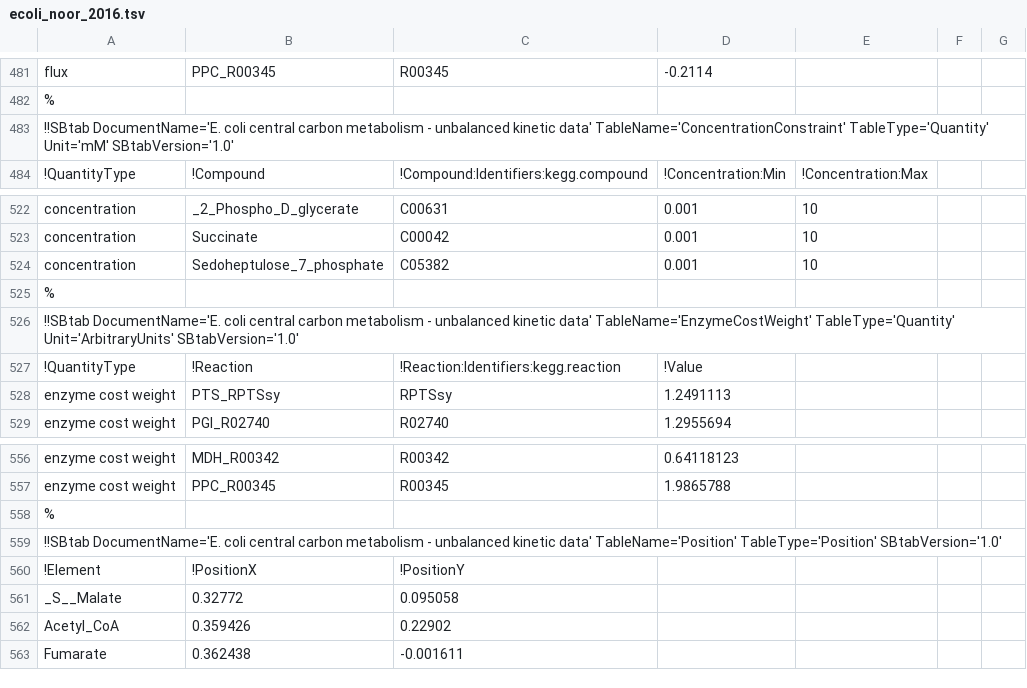
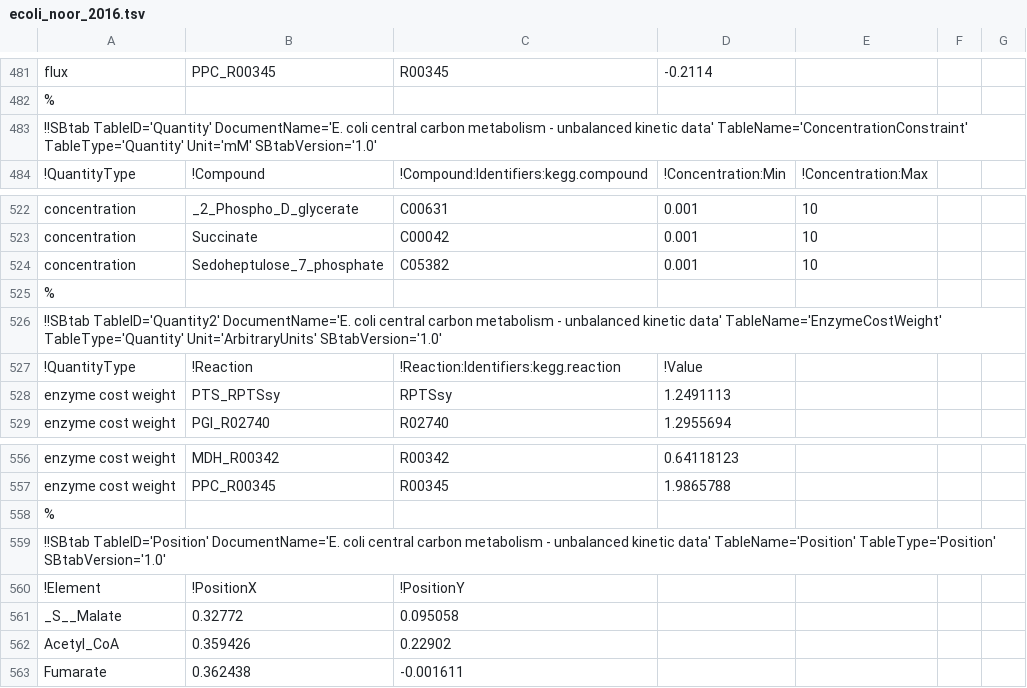
Before and after one commit to tlubitz/pb, a TSV file: static/files/example_files/ecoli/ecoli_noor_2016.tsv, drawn as a sheet; only a part is shown, gaps mark what is left out; the diff covers the shown part only.

```diff
--- a/static/files/example_files/ecoli/ecoli_noor_2016.tsv
+++ b/static/files/example_files/ecoli/ecoli_noor_2016.tsv
@@ -482,3 +482,3 @@ flux	PPC_R00345	R00345	-0.2114
 %						
-!!SBtab DocumentName='E. coli central carbon metabolism - unbalanced kinetic data' TableName='ConcentrationConstraint' TableType='Quantity' Unit='mM' SBtabVersion='1.0'						
+!!SBtab TableID='Quantity' DocumentName='E. coli central carbon metabolism - unbalanced kinetic data' TableName='ConcentrationConstraint' TableType='Quantity' Unit='mM' SBtabVersion='1.0'						
 !QuantityType	!Compound	!Compound:Identifiers:kegg.compound	!Concentration:Min	!Concentration:Max		
@@ -525,3 +525,3 @@ concentration	Sedoheptulose_7_phosphate	C05382	0.001	10
 %						
-!!SBtab DocumentName='E. coli central carbon metabolism - unbalanced kinetic data' TableName='EnzymeCostWeight' TableType='Quantity' Unit='ArbitraryUnits' SBtabVersion='1.0'						
+!!SBtab TableID='Quantity2' DocumentName='E. coli central carbon metabolism - unbalanced kinetic data' TableName='EnzymeCostWeight' TableType='Quantity' Unit='ArbitraryUnits' SBtabVersion='1.0'						
 !QuantityType	!Reaction	!Reaction:Identifiers:kegg.reaction	!Value			
@@ -558,3 +558,3 @@ enzyme cost weight	PPC_R00345	R00345	1.9865788
 %						
-!!SBtab DocumentName='E. coli central carbon metabolism - unbalanced kinetic data' TableName='Position' TableType='Position' SBtabVersion='1.0'						
+!!SBtab TableID='Position' DocumentName='E. coli central carbon metabolism - unbalanced kinetic data' TableName='Position' TableType='Position' SBtabVersion='1.0'						
 !Element	!PositionX	!PositionY				
```
Also changed, not shown: 5 edited cells elsewhere in this file, static/files/example_files/ecoli/ecoli_noor_result.tsv, static/files/example_files/hynne/BIOMD0000000061_modeldata.tsv, 27 other files.
